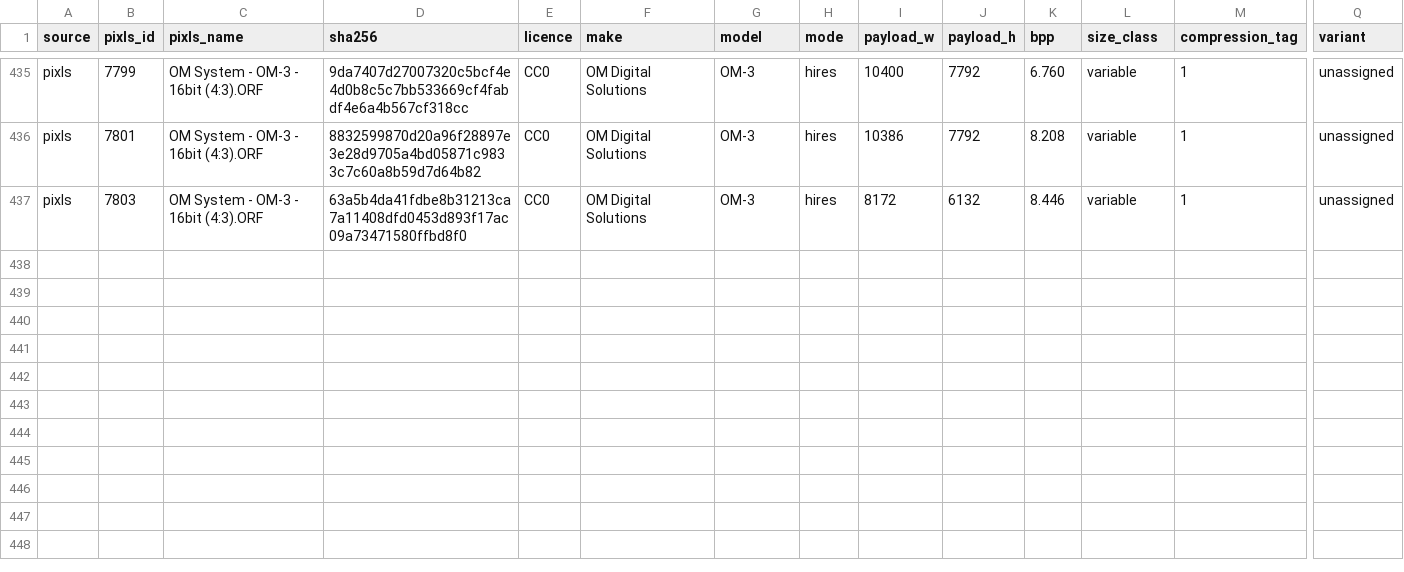
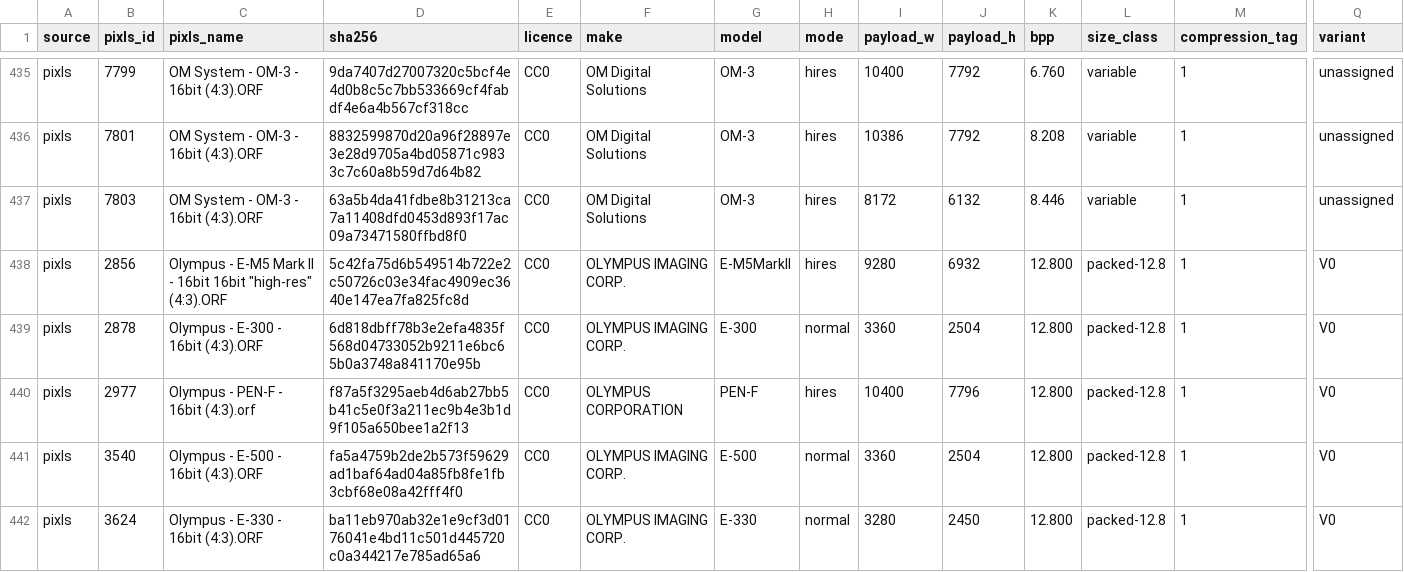
Before and after one commit to radialmonster/orf-cleanroom, a CSV file: samples/manifest.csv, drawn as a sheet; only a part is shown, gaps mark what is left out; rows hold the shown columns only; the diff names each change by its address in the sheet, - before the commit and + after, or states it on an @@ line.

Commit message:
findings: independently reproduce packed-12.8 and label stride controls

```diff
--- a/samples/manifest.csv
+++ b/samples/manifest.csv
+row 438: pixls | 2856 | Olympus - E-M5 Mark II - 16bit 16bit "high-res" (4:3).ORF | 5c42fa75d6b549514b722e2c50726c03e34fac4909ec3640e147ea7fa825fc8d | CC0 | OLYMPUS IMAGING CORP. | E-M5MarkII | hires | 9280 | 6932 | 12.800 | packed-12.8 | 1 | V0
+row 439: pixls | 2878 | Olympus - E-300 - 16bit (4:3).ORF | 6d818dbff78b3e2efa4835f568d04733052b9211e6bc65b0a3748a841170e95b | CC0 | OLYMPUS IMAGING CORP. | E-300 | normal | 3360 | 2504 | 12.800 | packed-12.8 | 1 | V0
+row 440: pixls | 2977 | Olympus - PEN-F - 16bit (4:3).orf | f87a5f3295aeb4d6ab27bb5b41c5e0f3a211ec9b4e3b1d9f105a650bee1a2f13 | CC0 | OLYMPUS CORPORATION | PEN-F | hires | 10400 | 7796 | 12.800 | packed-12.8 | 1 | V0
+row 441: pixls | 3540 | Olympus - E-500 - 16bit (4:3).ORF | fa5a4759b2de2b573f59629ad1baf64ad04a85fb8fe1fb3cbf68e08a42fff4f0 | CC0 | OLYMPUS IMAGING CORP. | E-500 | normal | 3360 | 2504 | 12.800 | packed-12.8 | 1 | V0
+row 442: pixls | 3624 | Olympus - E-330 - 16bit (4:3).ORF | ba11eb970ab32e1e9cf3d0176041e4bd11c501d445720c0a344217e785ad65a6 | CC0 | OLYMPUS IMAGING CORP. | E-330 | normal | 3280 | 2450 | 12.800 | packed-12.8 | 1 | V0
```
Also changed, not shown: 1 other file.
